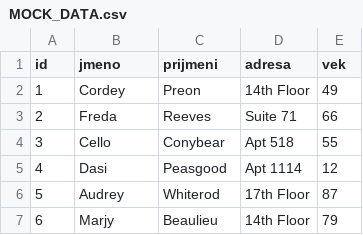
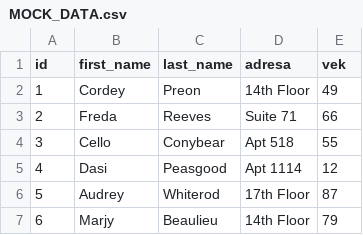
Before and after one commit to TyWieszJak/Evidence_pojisteni_Django_2, a CSV file: NovyProjekt/management/commands/MOCK_DATA.csv, drawn as a sheet; only a part is shown.

```diff
--- a/NovyProjekt/management/commands/MOCK_DATA.csv
+++ b/NovyProjekt/management/commands/MOCK_DATA.csv
@@ -1,2 +1,2 @@
-id,jmeno,prijmeni,adresa,vek
+id,first_name,last_name,adresa,vek
 1,Cordey,Preon,14th Floor,49
```
Also changed, not shown: 8 other files.
